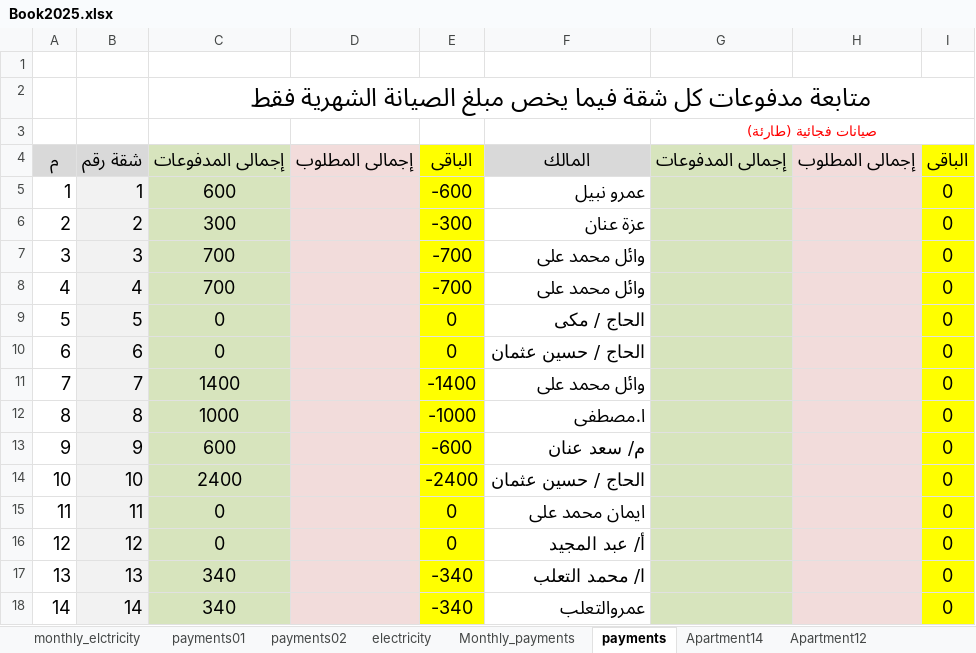
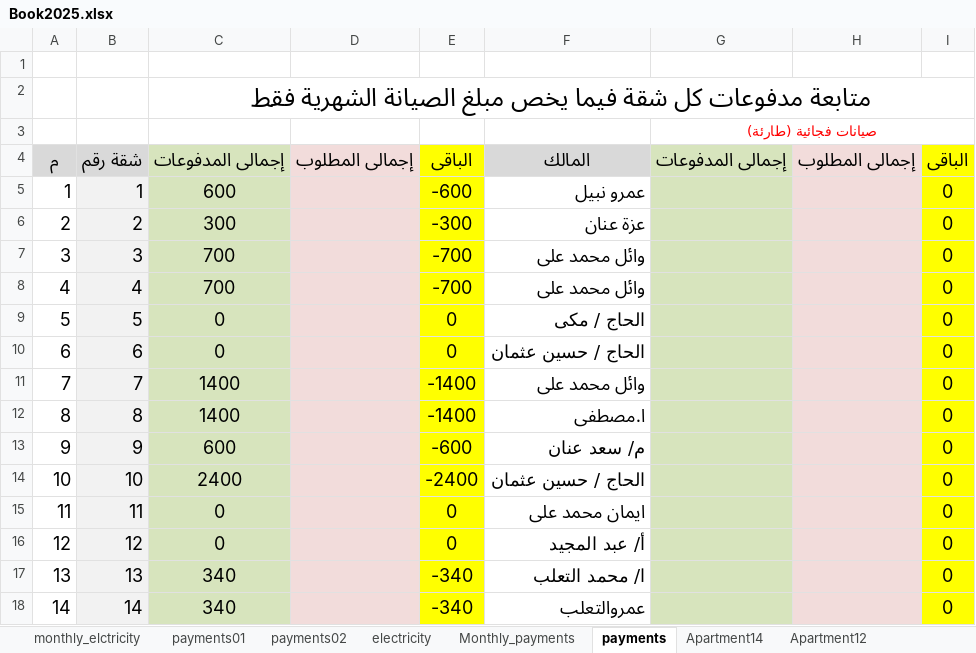
Before and after one commit to wmaa64/syana2024, an Excel workbook: Book2025.xlsx, sheet payments, drawn as a sheet; values as stored, in another font and other column widths than the file's, no borders; the diff names each change by its address in the sheet, - before the commit and + after, or states it on an @@ line.

```diff
--- a/Book2025.xlsx (sheet payments)
+++ b/Book2025.xlsx (sheet payments)
-C12: 1000
+C12: 1400
-E12: -1000
+E12: -1400
```
Also changed, not shown: sheet balance, sheet incomes, sheet outcomes, sheet Apartment8, sheet Monthly_payments, charts or pictures.
